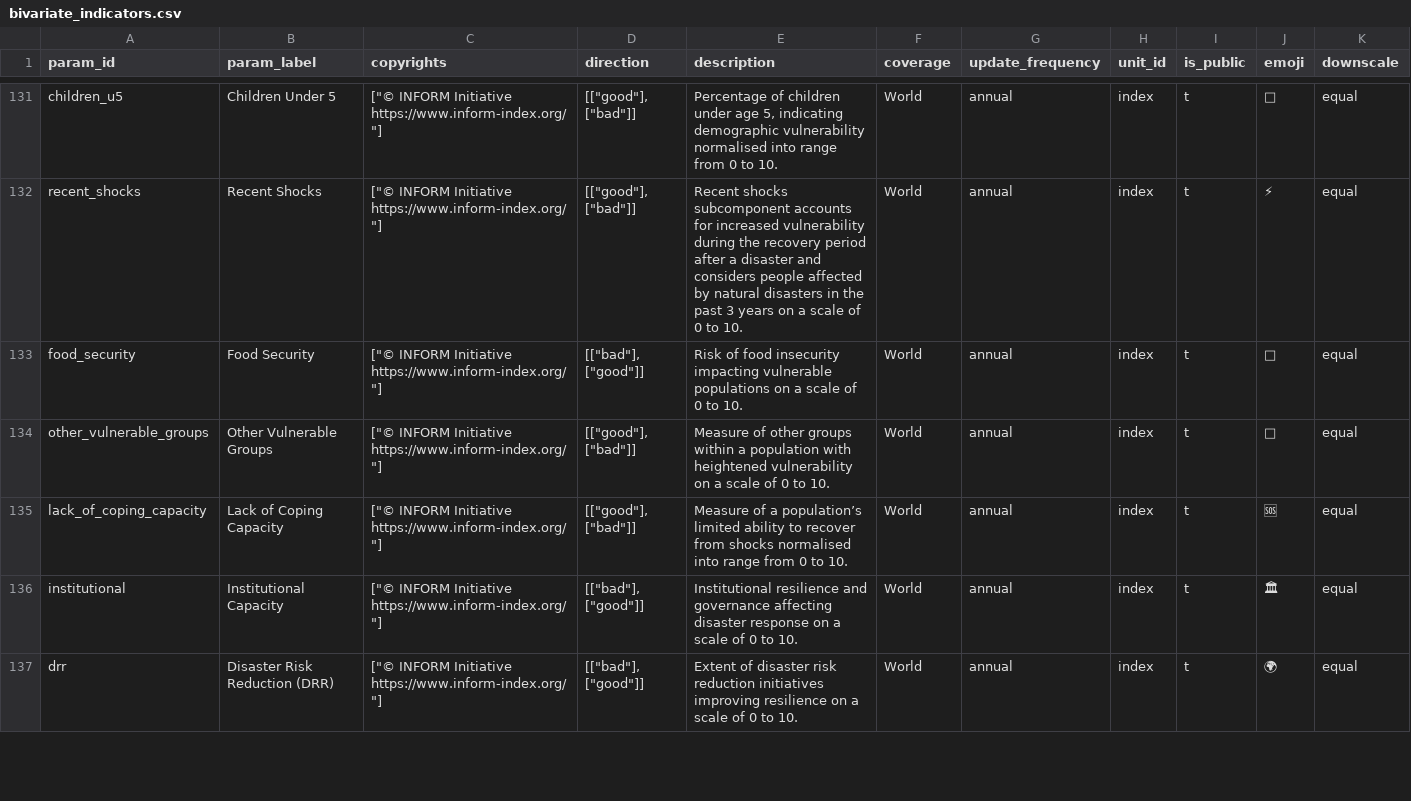
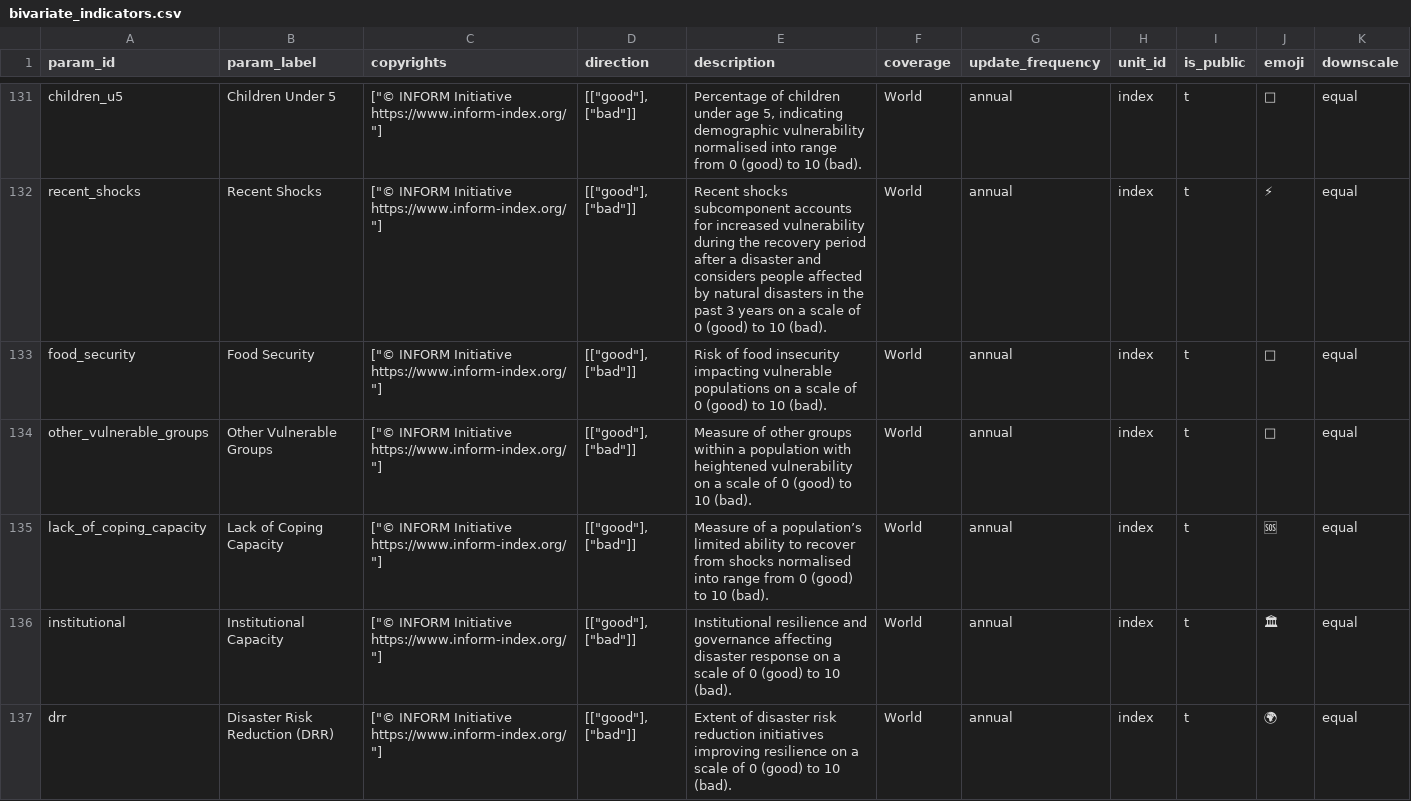
Before and after one commit to konturio/geocint, a CSV file: static_data/bivariate_indicators.csv, drawn as a sheet; only a part is shown, gaps mark what is left out; the diff covers the shown part only; the diff names each change by its address in the sheet, - before the commit and + after, or states it on an @@ line.

Commit message:
22124 update inform risk indicator descriptions (#220)
* Update bivariate_indicators.csv

* Update bivariate_indicators.csv

* Update bivariate_indicators.csv

* Update bivariate_indicators.csv

```diff
--- a/static_data/bivariate_indicators.csv
+++ b/static_data/bivariate_indicators.csv
-E131 (description): …from 0 to 10.
+E131 (description): …from 0 (good) to 10 (bad).
-E132 (description): …of 0 to 10.
+E132 (description): …of 0 (good) to 10 (bad).
-D133 (direction): [["bad"], ["good"]]
+D133 (direction): [["good"], ["bad"]]
-E133 (description): …of 0 to 10.
+E133 (description): …of 0 (good) to 10 (bad).
-E134 (description): …of 0 to 10.
+E134 (description): …of 0 (good) to 10 (bad).
-E135 (description): …from 0 to 10.
+E135 (description): …from 0 (good) to 10 (bad).
-D136:D137 (direction): [["bad"], ["good"]]
+D136:D137 (direction): [["good"], ["bad"]]
-E136 (description): …of 0 to 10.
+E136 (description): …of 0 (good) to 10 (bad).
-E137 (description): …of 0 to 10.
+E137 (description): …of 0 (good) to 10 (bad).
```
Also changed, not shown: 30 edited cells elsewhere in this file.
